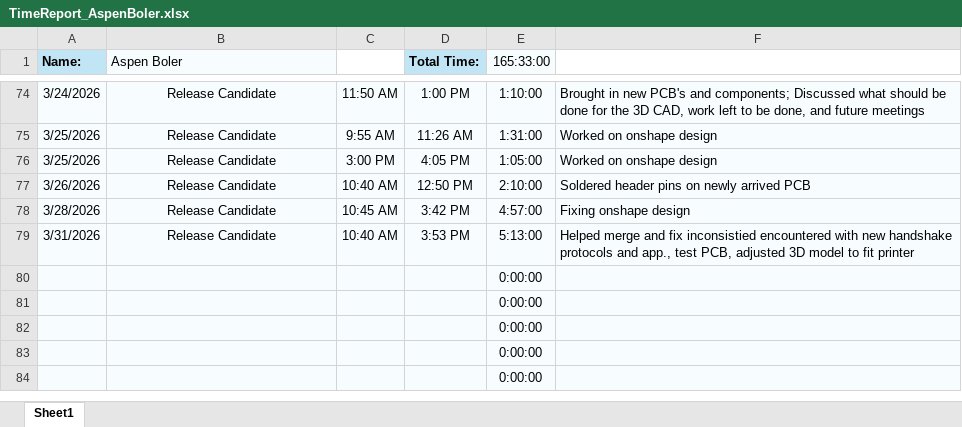
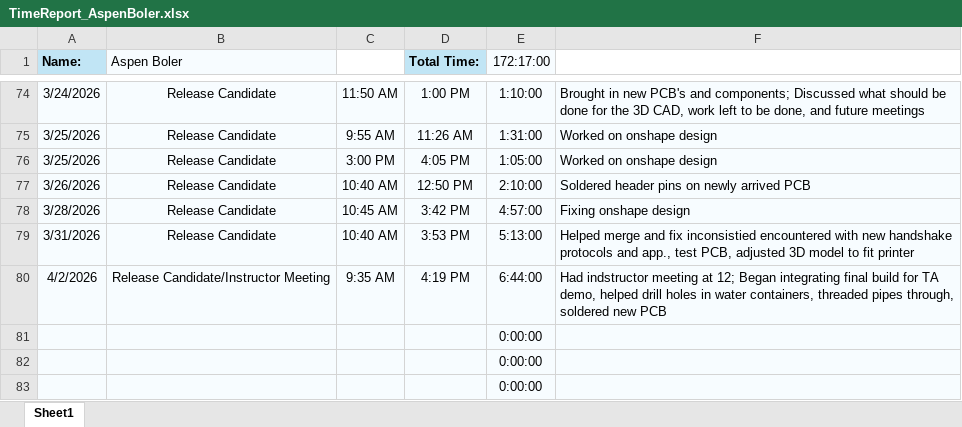
Before and after one commit to aboler/plant-partner, an Excel workbook: Documentation/Contributions/TimeReport_AspenBoler.xlsx, sheet Sheet1, drawn as a sheet; only a part is shown, gaps mark what is left out; the shorter side is filled out with more unchanged rows; values as stored, in another font and other column widths than the file's, no borders; removed rows and columns are numbered as before the commit, all else as after; the diff names each change by its address in the sheet, - before the commit and + after, or states it on an @@ line.

```diff
--- a/Documentation/Contributions/TimeReport_AspenBoler.xlsx (sheet Sheet1)
+++ b/Documentation/Contributions/TimeReport_AspenBoler.xlsx (sheet Sheet1)
-E1: 165:33:00
+E1: 172:17:00
-row 80:  |  |  |  | 0:00:00
+row 80: 4/2/2026 | Release Candidate/Instructor Meeting | 9:35 AM | 4:19 PM | 6:44:00 | Had indstructor meeting at 12; Began integrating final build for TA demo, helped drill holes in water containers, threaded pipes through, soldered new PCB
```
Also changed, not shown: 1 other file.
